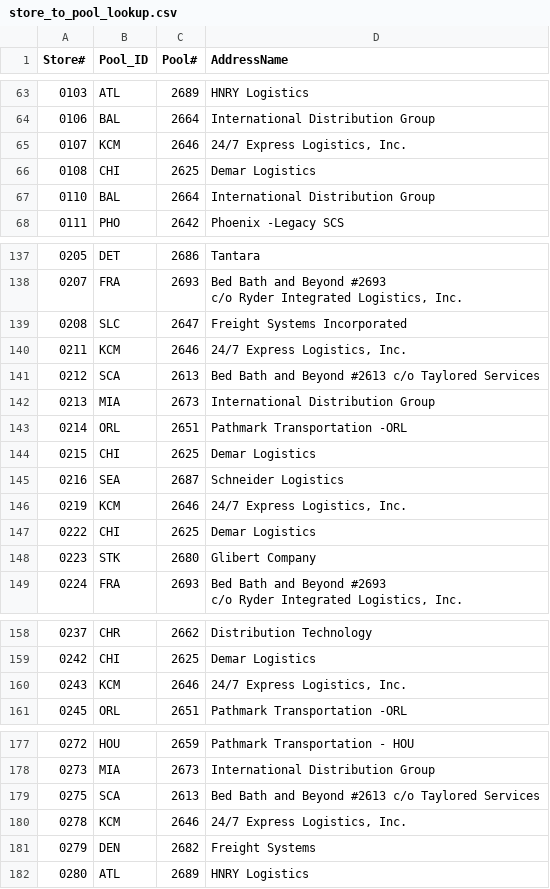
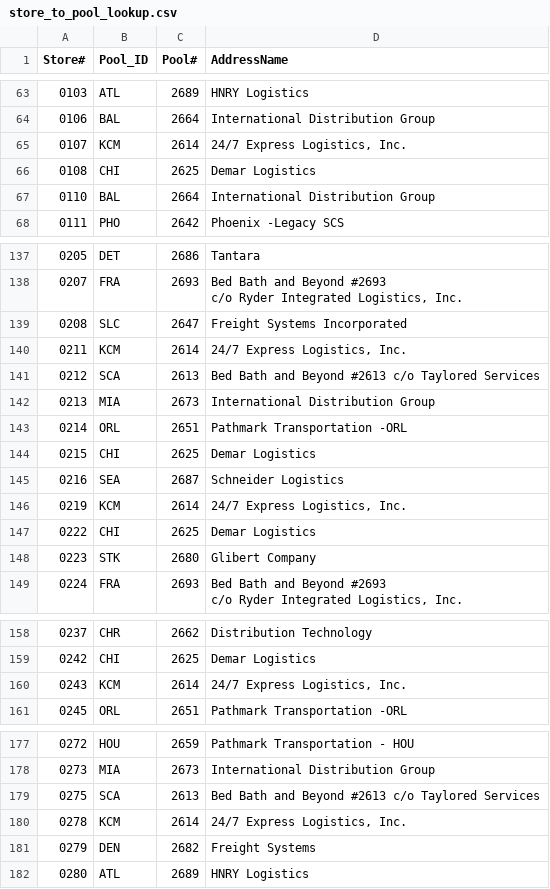
Before and after one commit to drinkcirkul/ASN_Pool_Fix, a CSV file: input/store_to_pool_lookup.csv, drawn as a sheet; only a part is shown, gaps mark what is left out; the diff covers the shown part only; the diff names each change by its address in the sheet, - before the commit and + after, or states it on an @@ line.

```diff
--- a/input/store_to_pool_lookup.csv
+++ b/input/store_to_pool_lookup.csv
-C65 (Pool#): 2646
+C65 (Pool#): 2614
-C140 (Pool#): 2646
+C140 (Pool#): 2614
-C146 (Pool#): 2646
+C146 (Pool#): 2614
-C160 (Pool#): 2646
+C160 (Pool#): 2614
-C180 (Pool#): 2646
+C180 (Pool#): 2614
```
Also changed, not shown: 34 edited cells elsewhere in this file, 3 other files.
